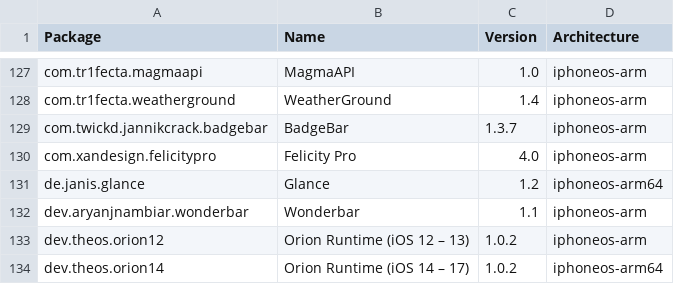
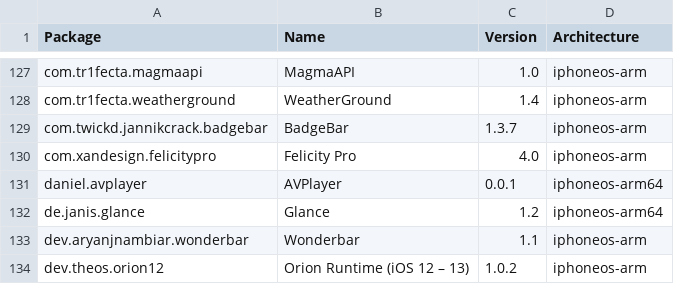
Before and after one commit to TrollStoreX/crc_bark, a CSV file: Library/Caches/com.nan.crc/8d63e11081a7e79052547f9c0b11e33983d22216470738b97c0eb4cbb9b3cd91.csv, drawn as a sheet; only a part is shown, gaps mark what is left out; the shorter side is filled out with more unchanged rows.

```diff
--- a/Library/Caches/com.nan.crc/8d63e11081a7e79052547f9c0b11e33983d22216470738b97c0eb4cbb9b3cd91.csv
+++ b/Library/Caches/com.nan.crc/8d63e11081a7e79052547f9c0b11e33983d22216470738b97c0eb4cbb9b3cd91.csv
@@ -130,2 +130,3 @@ com.twickd.jannikcrack.badgebar,BadgeBar,1.3.7,iphoneos-arm
 com.xandesign.felicitypro,Felicity Pro,4.0,iphoneos-arm
+daniel.avplayer,AVPlayer,0.0.1,iphoneos-arm64
 de.janis.glance,Glance,1.2,iphoneos-arm64
```
